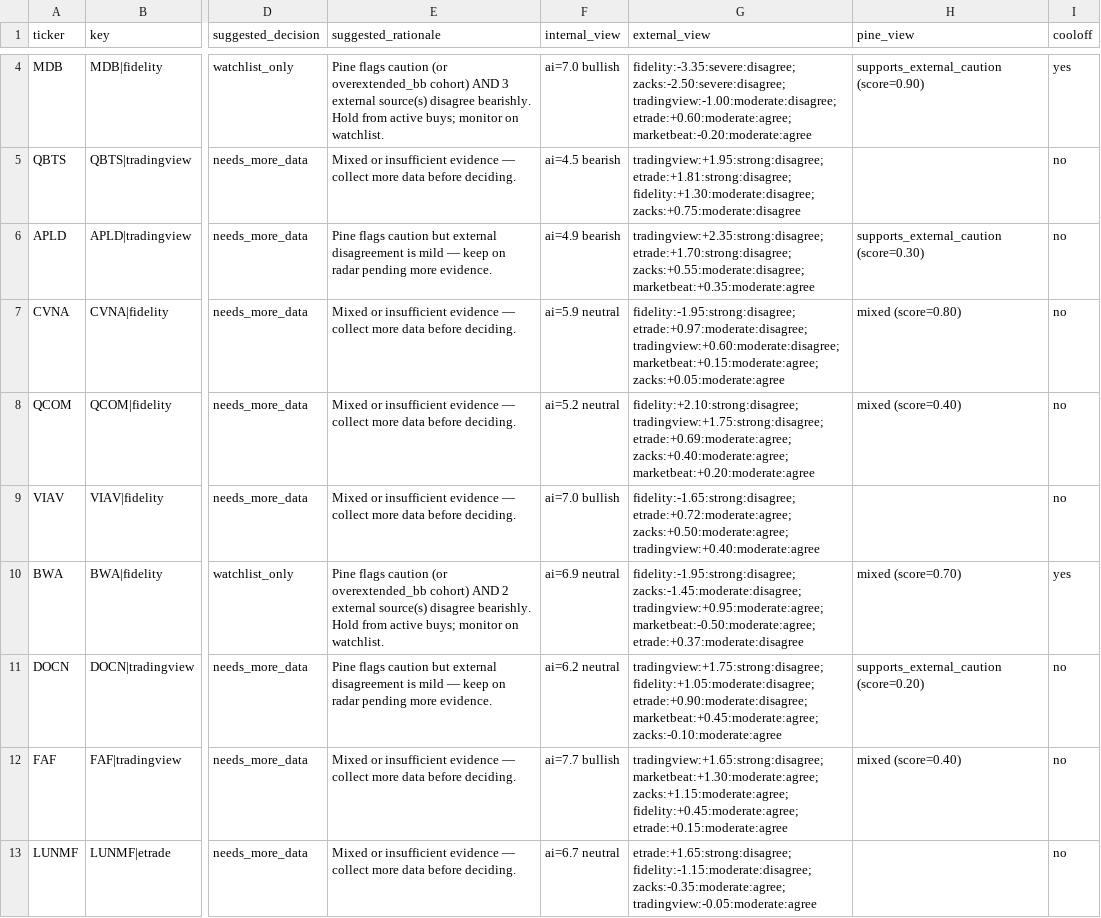
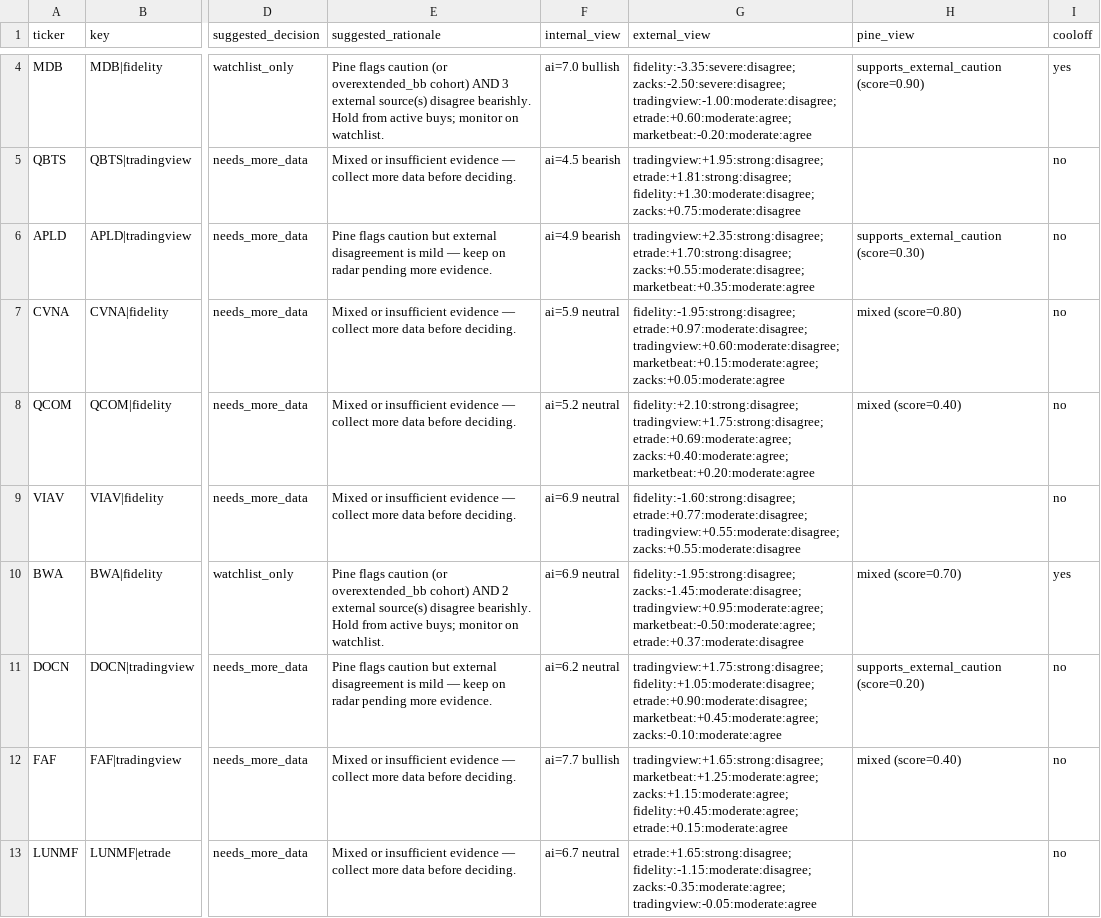
Before and after one commit to stdeplock-prog/ai-stock-rankings, a CSV file: data/reports/disagreement_queue_review.csv, drawn as a sheet; only a part is shown, gaps mark what is left out; the diff covers the shown part only; the diff names each change by its address in the sheet, - before the commit and + after, or states it on an @@ line.

```diff
--- a/data/reports/disagreement_queue_review.csv
+++ b/data/reports/disagreement_queue_review.csv
-F9 (internal_view): ai=7.0 bullish
+F9 (internal_view): ai=6.9 neutral
-G9 (external_view): fidelity:-1.65:strong:disagree; etrade:+0.72:moderate:agree; zacks:+0.50:moderate:agree; tradingview:+0.40:moderate:agree
+G9 (external_view): fidelity:-1.60:strong:disagree; etrade:+0.77:moderate:disagree; tradingview:+0.55:moderate:disagree; zacks:+0.55:moderate:disagree
-G12 (external_view): tradingview:+1.65:strong:disagree; marketbeat:+1.30:moderate:agree; zacks:+1.15:moderate:agree; fidelity:+0.45:moderate:agree;…
+G12 (external_view): tradingview:+1.65:strong:disagree; marketbeat:+1.25:moderate:agree; zacks:+1.15:moderate:agree; fidelity:+0.45:moderate:agree;…
```
Also changed, not shown: 5 edited cells elsewhere in this file, data/processed/catalysts.csv, data/processed/scoring_outputs/swing_rankings.csv, 48 other files.
